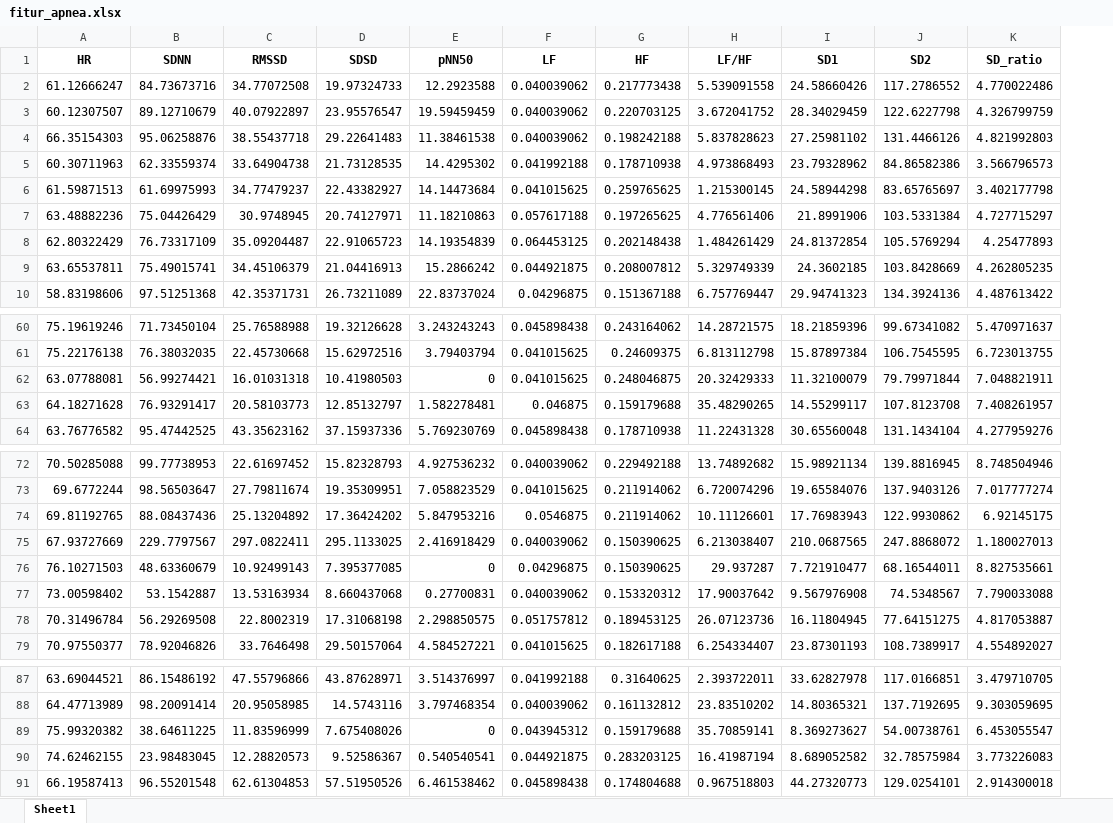
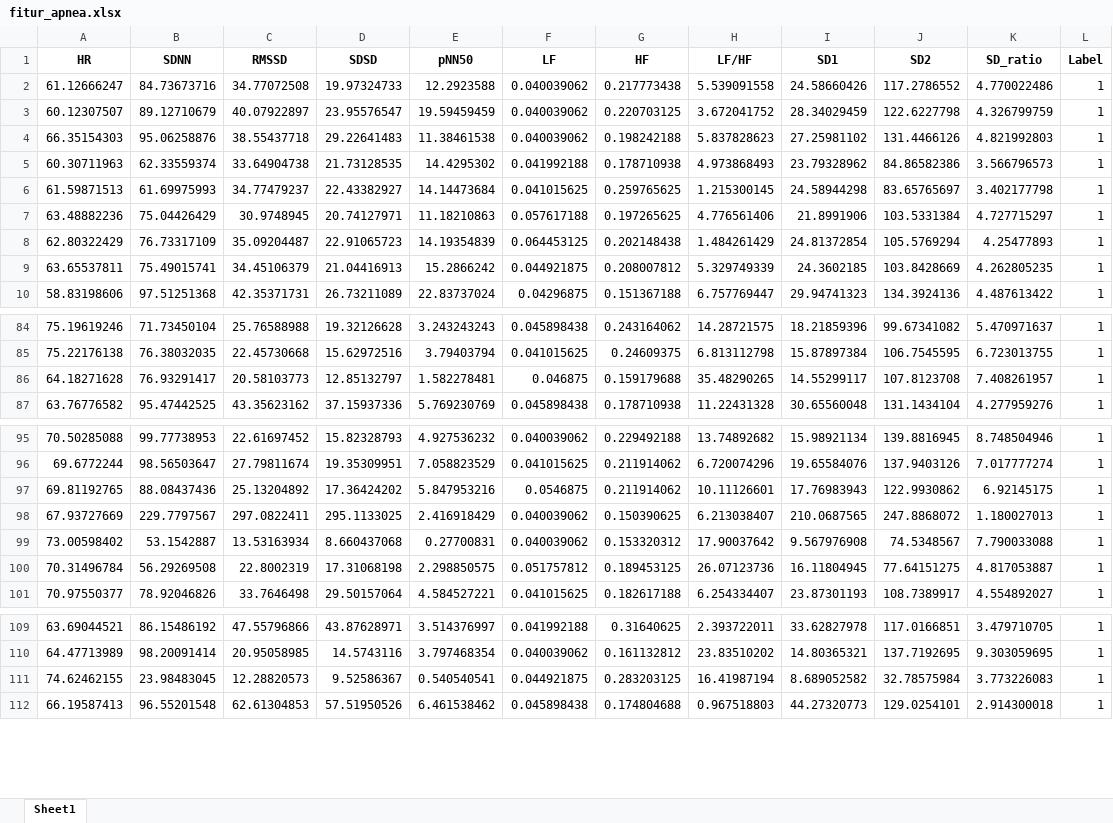
Before and after one commit to LittleBabyIcebear/Sleep-Apnea, an Excel workbook: fitur_apnea.xlsx, sheet Sheet1, drawn as a sheet; only a part is shown, gaps mark what is left out; values as stored, in another font and other column widths than the file's, no borders; removed rows and columns are numbered as before the commit, all else as after; the diff covers the shown part only; the diff names each change by its address in the sheet, - before the commit and + after, or states it on an @@ line.

```diff
--- a/fitur_apnea.xlsx (sheet Sheet1)
+++ b/fitur_apnea.xlsx (sheet Sheet1)
+column L (Label), rows 2-10: all 1; rows 84-87: all 1; rows 95-101: all 1; rows 109-112: all 1
-row 62: 63.07788081 | 56.99274421 | 16.01031318 | 10.41980503 | 0 | 0.041015625 | 0.248046875 | 20.32429333 | 11.32100079 | 79.79971844 | 7.048821911
-row 76: 76.10271503 | 48.63360679 | 10.92499143 | 7.395377085 | 0 | 0.04296875 | 0.150390625 | 29.937287 | 7.721910477 | 68.16544011 | 8.827535661
-row 89: 75.99320382 | 38.64611225 | 11.83596999 | 7.675408026 | 0 | 0.043945312 | 0.159179688 | 35.70859141 | 8.369273627 | 54.00738761 | 6.453055547
```
Also changed, not shown: 24 moved rows elsewhere in this sheet, fitur_normal.xlsx, 3 other files.
